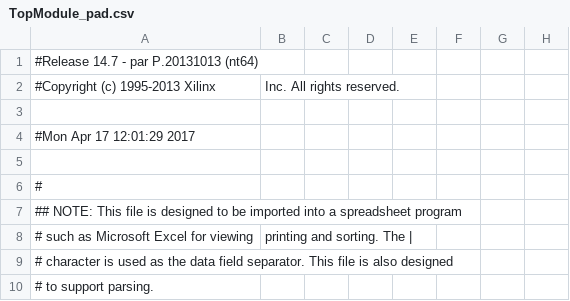
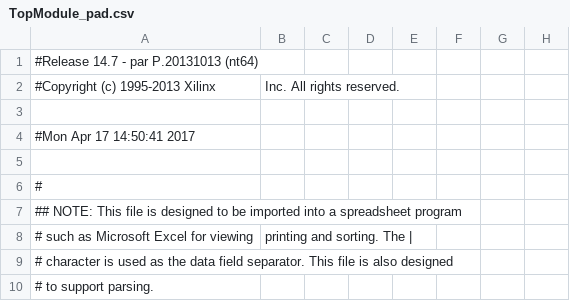
Before and after one commit to nakrule/Space-Invaders, a CSV file: Development version/v1.4/TopModule_pad.csv, drawn as a sheet; only a part is shown; the diff names each change by its address in the sheet, - before the commit and + after, or states it on an @@ line.

```diff
--- a/Development version/v1.4/TopModule_pad.csv
+++ b/Development version/v1.4/TopModule_pad.csv
-A4: #Mon Apr 17 12:01:29 2017
+A4: #Mon Apr 17 14:50:41 2017
```
Also changed, not shown: 45 other files.
